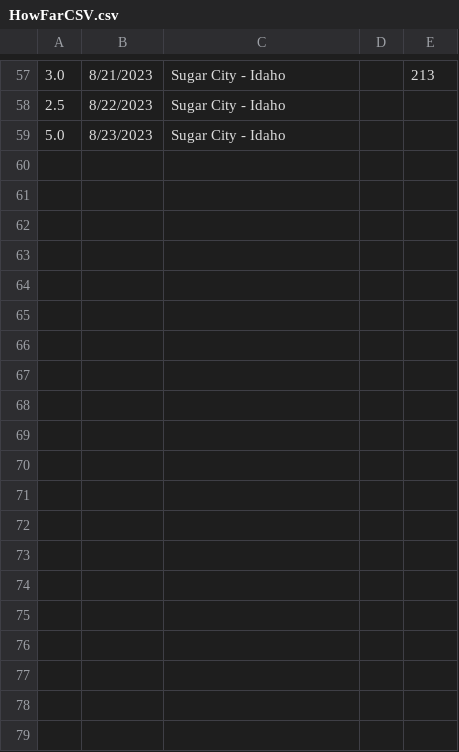
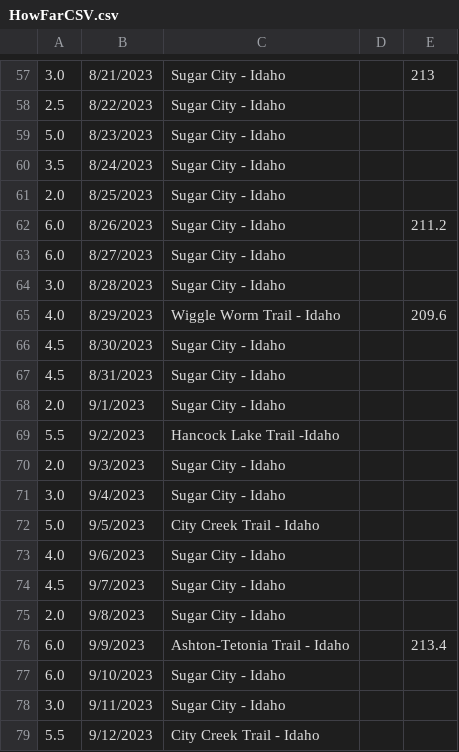
Before and after one commit to CodyParkinson/codyparkinson, a CSV file: JournalEntries/HowFarCanIGoFiles/HowFarCSV.csv, drawn as a sheet; only a part is shown, gaps mark what is left out; the diff covers the shown part only; the diff names each change by its address in the sheet, - before the commit and + after, or states it on an @@ line.

Commit message:
Updates

```diff
--- a/JournalEntries/HowFarCanIGoFiles/HowFarCSV.csv
+++ b/JournalEntries/HowFarCanIGoFiles/HowFarCSV.csv
+row 60: 3.5 | 8/24/2023 | Sugar City - Idaho
+row 61: 2.0 | 8/25/2023 | Sugar City - Idaho
+row 62: 6.0 | 8/26/2023 | Sugar City - Idaho |  | 211.2
+row 63: 6.0 | 8/27/2023 | Sugar City - Idaho
+row 64: 3.0 | 8/28/2023 | Sugar City - Idaho
+row 65: 4.0 | 8/29/2023 | Wiggle Worm Trail - Idaho |  | 209.6
+row 66: 4.5 | 8/30/2023 | Sugar City - Idaho
+row 67: 4.5 | 8/31/2023 | Sugar City - Idaho
+row 68: 2.0 | 9/1/2023 | Sugar City - Idaho
+row 69: 5.5 | 9/2/2023 | Hancock Lake Trail -Idaho
+row 70: 2.0 | 9/3/2023 | Sugar City - Idaho
+row 71: 3.0 | 9/4/2023 | Sugar City - Idaho
+row 72: 5.0 | 9/5/2023 | City Creek Trail - Idaho
+row 73: 4.0 | 9/6/2023 | Sugar City - Idaho
+row 74: 4.5 | 9/7/2023 | Sugar City - Idaho
+row 75: 2.0 | 9/8/2023 | Sugar City - Idaho
+row 76: 6.0 | 9/9/2023 | Ashton-Tetonia Trail - Idaho |  | 213.4
+row 77: 6.0 | 9/10/2023 | Sugar City - Idaho
+row 78: 3.0 | 9/11/2023 | Sugar City - Idaho
+row 79: 5.5 | 9/12/2023 | City Creek Trail - Idaho
```
Also changed, not shown: 14 added rows and 3 edited cells elsewhere in this file.
